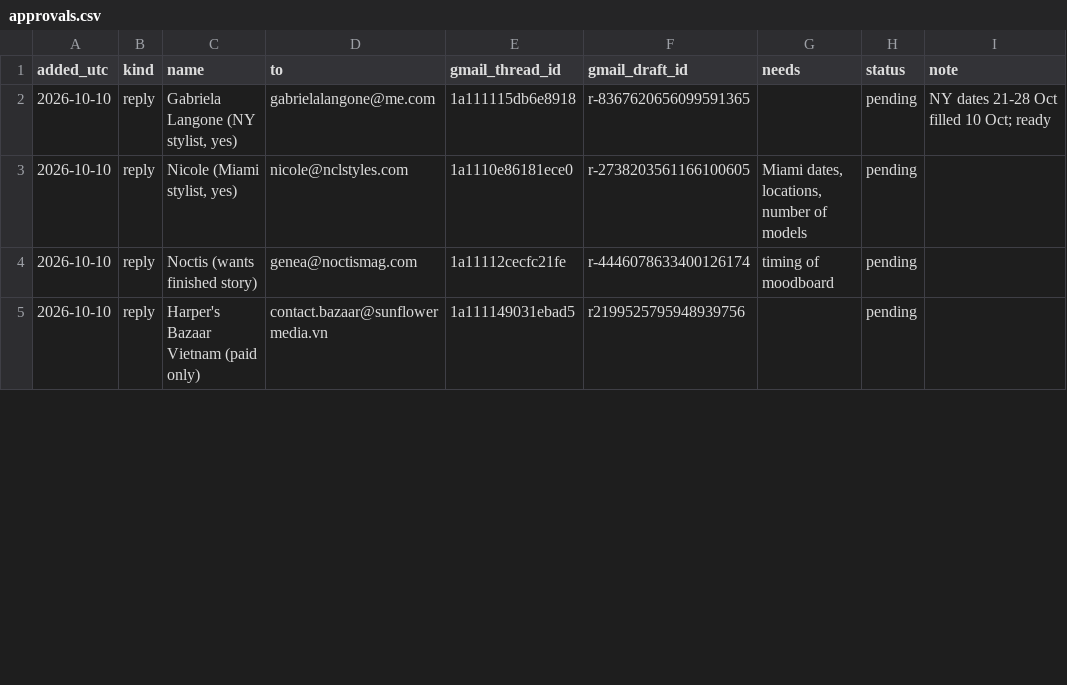
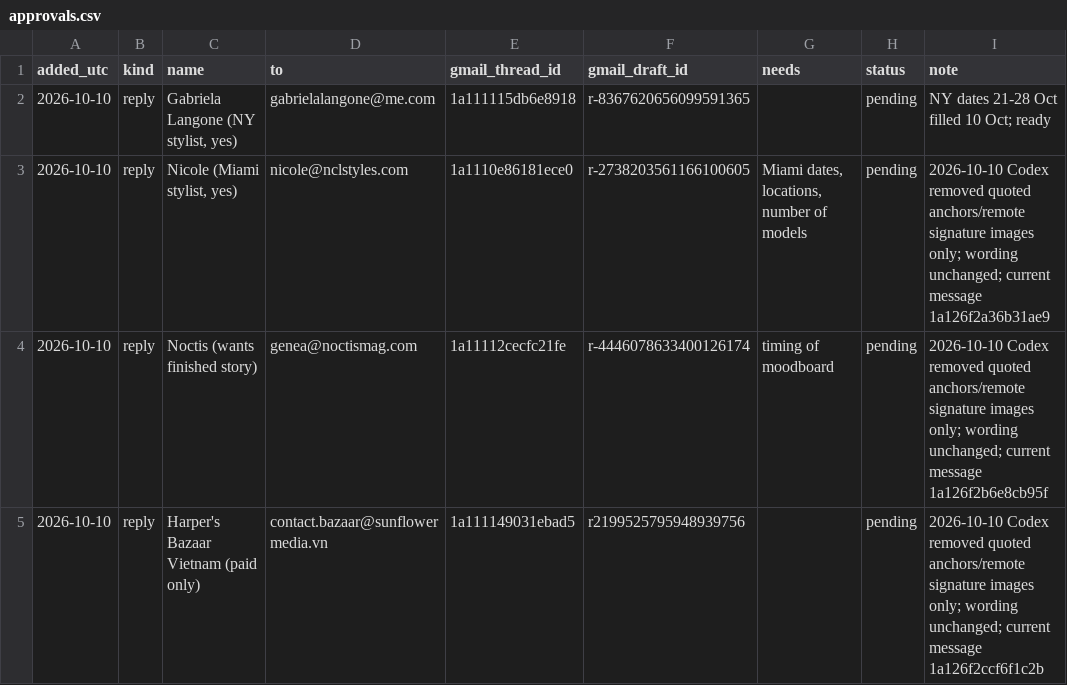
Before and after one commit to aidantorrence2/aidan-modern, a CSV file: marketing/outreach-log/approvals.csv, drawn as a sheet; only a part is shown; the diff covers the shown part only.

Commit message:
Reconcile live Galore and Shandi sends and quoted-link draft cleanup

```diff
--- a/marketing/outreach-log/approvals.csv
+++ b/marketing/outreach-log/approvals.csv
@@ -2,4 +2,4 @@ added_utc,kind,name,to,gmail_thread_id,gmail_draft_id,needs,status,note
 2026-10-10,reply,"Gabriela Langone (NY stylist, yes)",gabrielalangone@me.com,1a111115db6e8918,r-8367620656099591365,,pending,NY dates 21-28 Oct filled 10 Oct; ready
-2026-10-10,reply,"Nicole (Miami stylist, yes)",nicole@nclstyles.com,1a1110e86181ece0,r-2738203561166100605,"Miami dates, locations, number of models",pending,
-2026-10-10,reply,Noctis (wants finished story),genea@noctismag.com,1a11112cecfc21fe,r-4446078633400126174,timing of moodboard,pending,
-2026-10-10,reply,Harper's Bazaar Vietnam (paid only),contact.bazaar@sunflowermedia.vn,1a111149031ebad5,r2199525795948939756,,pending,
+2026-10-10,reply,"Nicole (Miami stylist, yes)",nicole@nclstyles.com,1a1110e86181ece0,r-2738203561166100605,"Miami dates, locations, number of models",pending,2026-10-10 Codex removed quoted anchors/remote signature images only; wording unchanged; current message 1a126f2a36b31ae9
+2026-10-10,reply,Noctis (wants finished story),genea@noctismag.com,1a11112cecfc21fe,r-4446078633400126174,timing of moodboard,pending,2026-10-10 Codex removed quoted anchors/remote signature images only; wording unchanged; current message 1a126f2b6e8cb95f
+2026-10-10,reply,Harper's Bazaar Vietnam (paid only),contact.bazaar@sunflowermedia.vn,1a111149031ebad5,r2199525795948939756,,pending,2026-10-10 Codex removed quoted anchors/remote signature images only; wording unchanged; current message 1a126f2ccf6f1c2b
```
Also changed, not shown: 1 added row and 7 edited cells elsewhere in this file.
